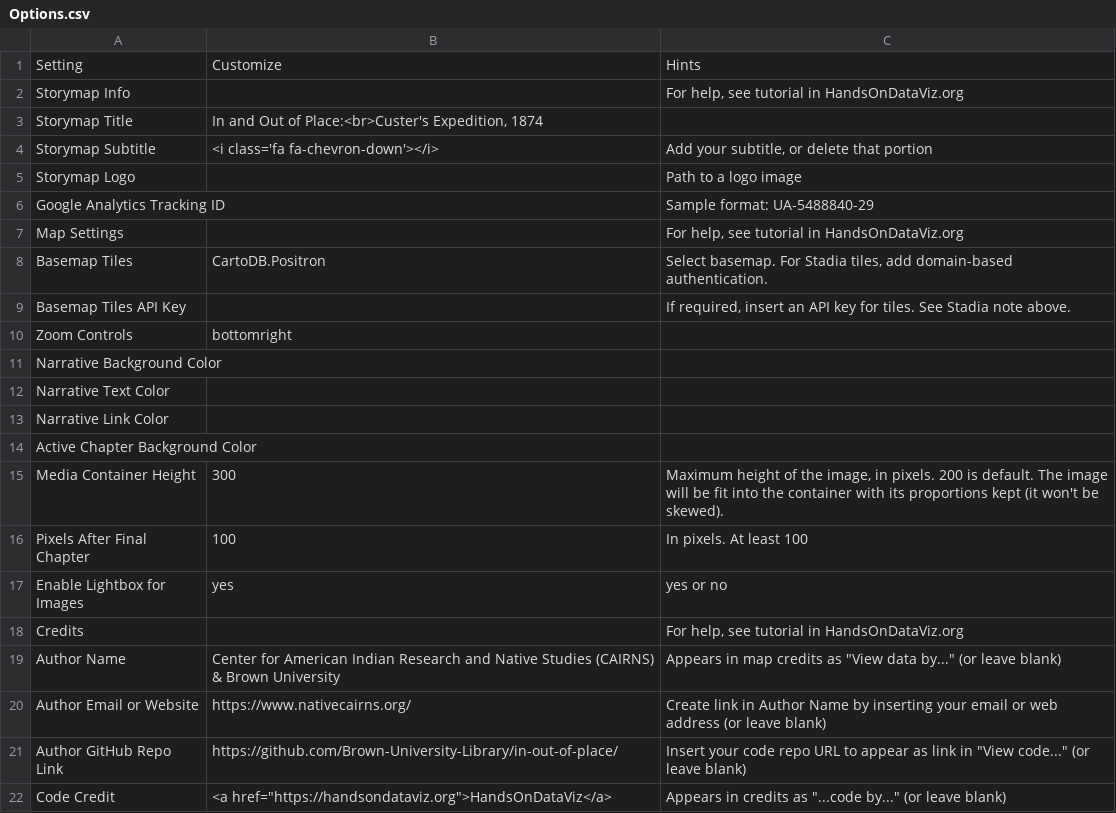
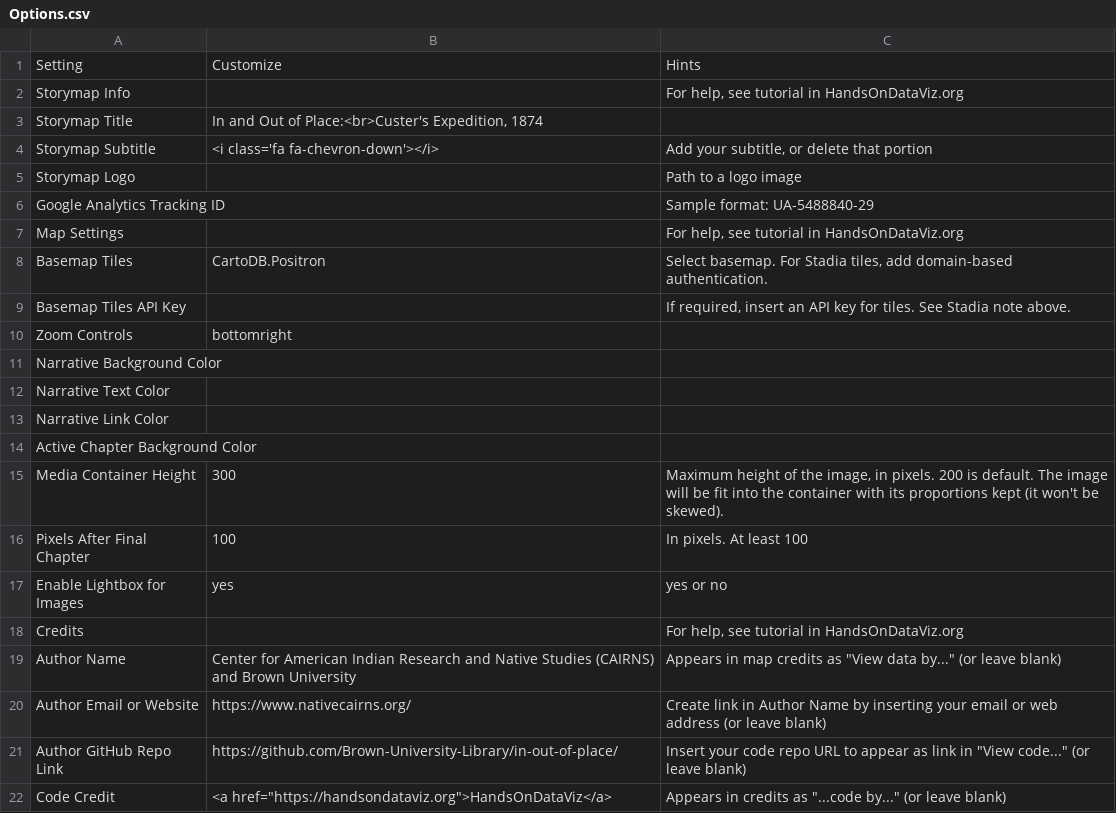
Before and after one commit to Brown-University-Library/ioop, a CSV file: csv/Options.csv, drawn as a sheet.

Commit message:
Update Options.csv

```diff
--- a/csv/Options.csv
+++ b/csv/Options.csv
@@ -18,3 +18,3 @@ Enable Lightbox for Images,yes,yes or no
 Credits,,"For help, see tutorial in HandsOnDataViz.org"
-Author Name,Center for American Indian Research and Native Studies (CAIRNS) & Brown University,"Appears in map credits as ""View data by..."" (or leave blank)"
+Author Name,Center for American Indian Research and Native Studies (CAIRNS) and Brown University,"Appears in map credits as ""View data by..."" (or leave blank)"
 Author Email or Website,https://www.nativecairns.org/,Create link in Author Name by inserting your email or web address (or leave blank)
```
